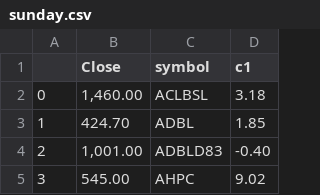
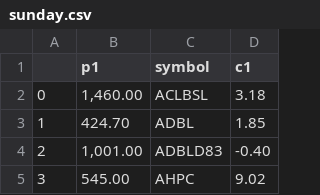
Before and after one commit to tempervisuals/csv, a CSV file: sunday.csv, drawn as a sheet; only a part is shown.

Commit message:
Update sunday.csv

```diff
--- a/sunday.csv
+++ b/sunday.csv
@@ -1,2 +1,2 @@
-,Close,symbol,c1
+,p1,symbol,c1
 0,"1,460.00",ACLBSL,3.18
```
